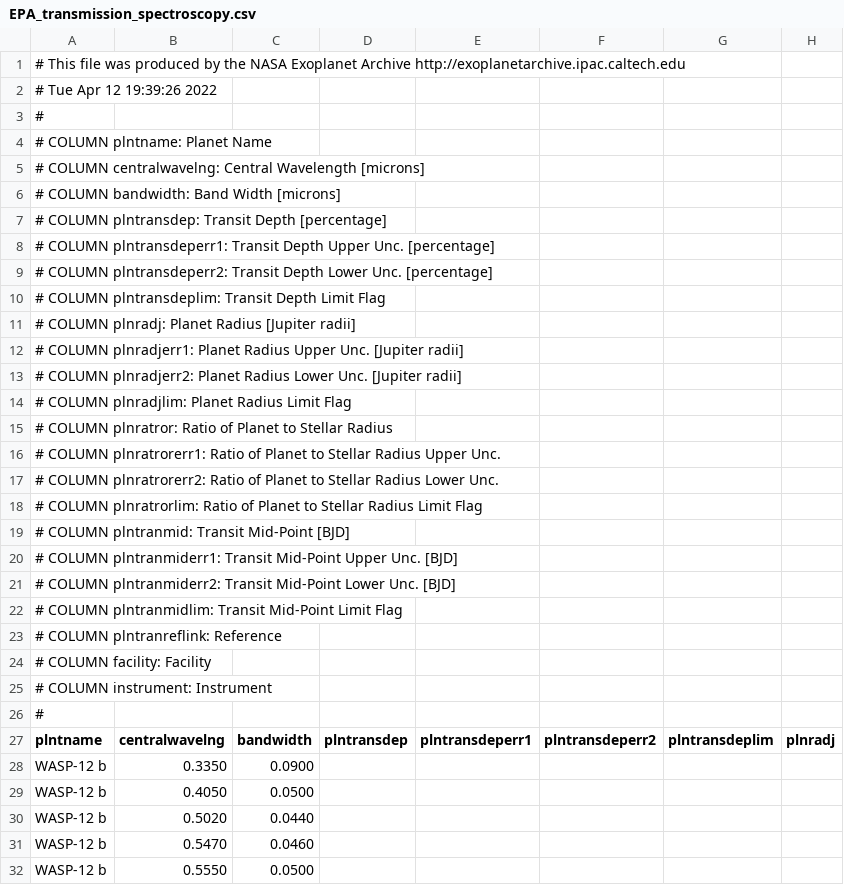
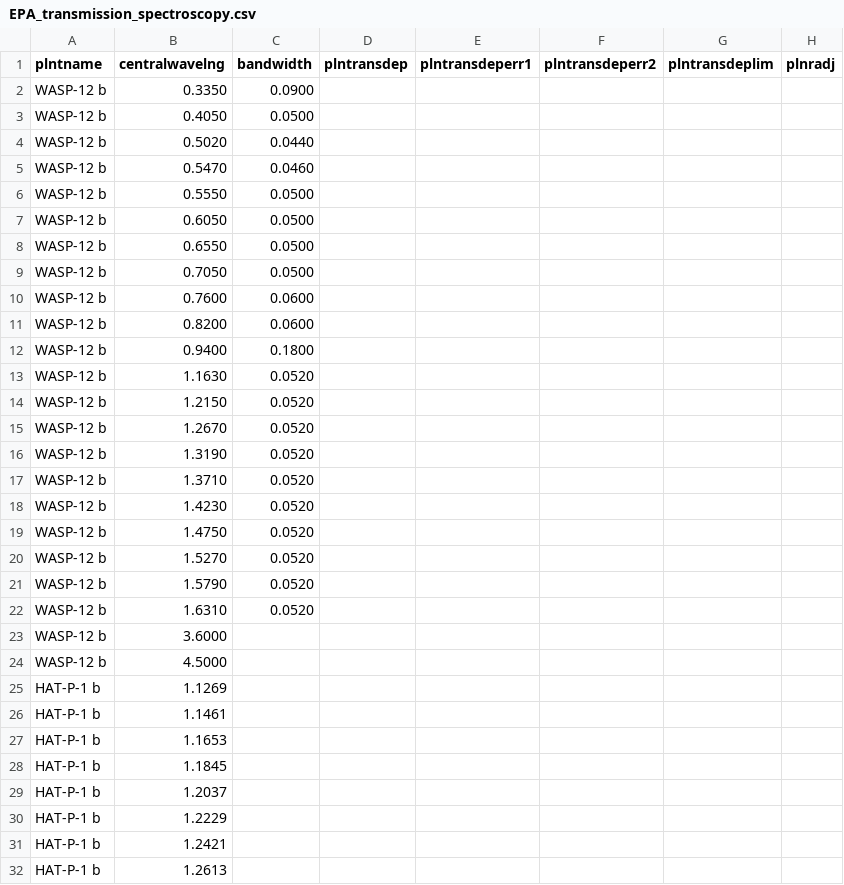
Before and after one commit to akhilesh-varanasi/exoplanet-habitability-identifier, a CSV file: dbs/EPA_transmission_spectroscopy.csv, drawn as a sheet; only a part is shown; the shorter side is filled out with more unchanged rows; rows hold the shown columns only; the diff names each change by its address in the sheet, - before the commit and + after, or states it on an @@ line.

```diff
--- a/dbs/EPA_transmission_spectroscopy.csv
+++ b/dbs/EPA_transmission_spectroscopy.csv
-row 1: # This file was produced by the NASA Exoplanet Archive http://exoplanetarchive.ipac.caltech.edu
-row 2: # Tue Apr 12 19:39:26 2022
-row 3: #
-row 4: # COLUMN plntname: Planet Name
-row 5: # COLUMN centralwavelng: Central Wavelength [microns]
-row 6: # COLUMN bandwidth: Band Width [microns]
-row 7: # COLUMN plntransdep: Transit Depth [percentage]
-row 8: # COLUMN plntransdeperr1: Transit Depth Upper Unc. [percentage]
-row 9: # COLUMN plntransdeperr2: Transit Depth Lower Unc. [percentage]
-row 10: # COLUMN plntransdeplim: Transit Depth Limit Flag
-row 11: # COLUMN plnradj: Planet Radius [Jupiter radii]
-row 12: # COLUMN plnradjerr1: Planet Radius Upper Unc. [Jupiter radii]
-row 13: # COLUMN plnradjerr2: Planet Radius Lower Unc. [Jupiter radii]
-row 14: # COLUMN plnradjlim: Planet Radius Limit Flag
-row 15: # COLUMN plnratror: Ratio of Planet to Stellar Radius
-row 16: # COLUMN plnratrorerr1: Ratio of Planet to Stellar Radius Upper Unc.
-row 17: # COLUMN plnratrorerr2: Ratio of Planet to Stellar Radius Lower Unc.
-row 18: # COLUMN plnratrorlim: Ratio of Planet to Stellar Radius Limit Flag
-row 19: # COLUMN plntranmid: Transit Mid-Point [BJD]
-row 20: # COLUMN plntranmiderr1: Transit Mid-Point Upper Unc. [BJD]
-row 21: # COLUMN plntranmiderr2: Transit Mid-Point Lower Unc. [BJD]
-row 22: # COLUMN plntranmidlim: Transit Mid-Point Limit Flag
-row 23: # COLUMN plntranreflink: Reference
-row 24: # COLUMN facility: Facility
-row 25: # COLUMN instrument: Instrument
-row 26: #
```
Also changed, not shown: dbs/EPA_emission_spectroscopy.csv, dbs/PHL_optimistic_index.csv, 6 other files.
